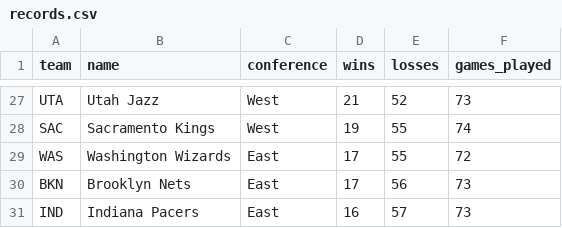
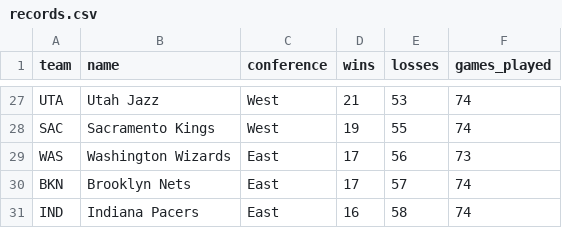
Before and after one commit to seanbartz/TankPredictor, a CSV file: data/records.csv, drawn as a sheet; only a part is shown, gaps mark what is left out; the diff covers the shown part only; the diff names each change by its address in the sheet, - before the commit and + after, or states it on an @@ line.

```diff
--- a/data/records.csv
+++ b/data/records.csv
-E27 (losses): 52
+E27 (losses): 53
-F27 (games_played): 73
+F27 (games_played): 74
-E29 (losses): 55
+E29 (losses): 56
-F29 (games_played): 72
+F29 (games_played): 73
-E30 (losses): 56
+E30 (losses): 57
-F30:F31 (games_played): 73
+F30:F31 (games_played): 74
-E31 (losses): 57
+E31 (losses): 58
```
Also changed, not shown: 4 added rows, 4 removed rows and 24 edited cells elsewhere in this file, 1 other file.
